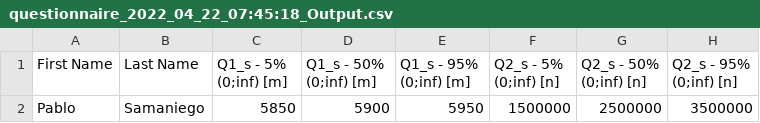
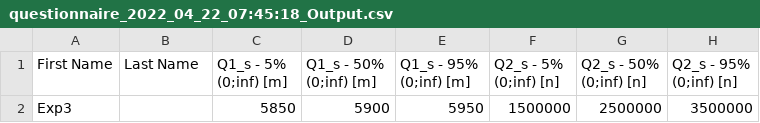
Before and after one commit to aletadini/createWebform, a CSV file: DATA/seed/questionnaire_2022_04_22_07:45:18_Output.csv, drawn as a sheet; only a part is shown; the diff names each change by its address in the sheet, - before the commit and + after, or states it on an @@ line.

Commit message:
Update questionnaire_2022_04_22_07:45:18_Output.csv

```diff
--- a/DATA/seed/questionnaire_2022_04_22_07:45:18_Output.csv
+++ b/DATA/seed/questionnaire_2022_04_22_07:45:18_Output.csv
-A2 (First Name): Pablo
+A2 (First Name): Exp3
-B2 (Last Name): Samaniego
+B2 (Last Name): (empty)
```
